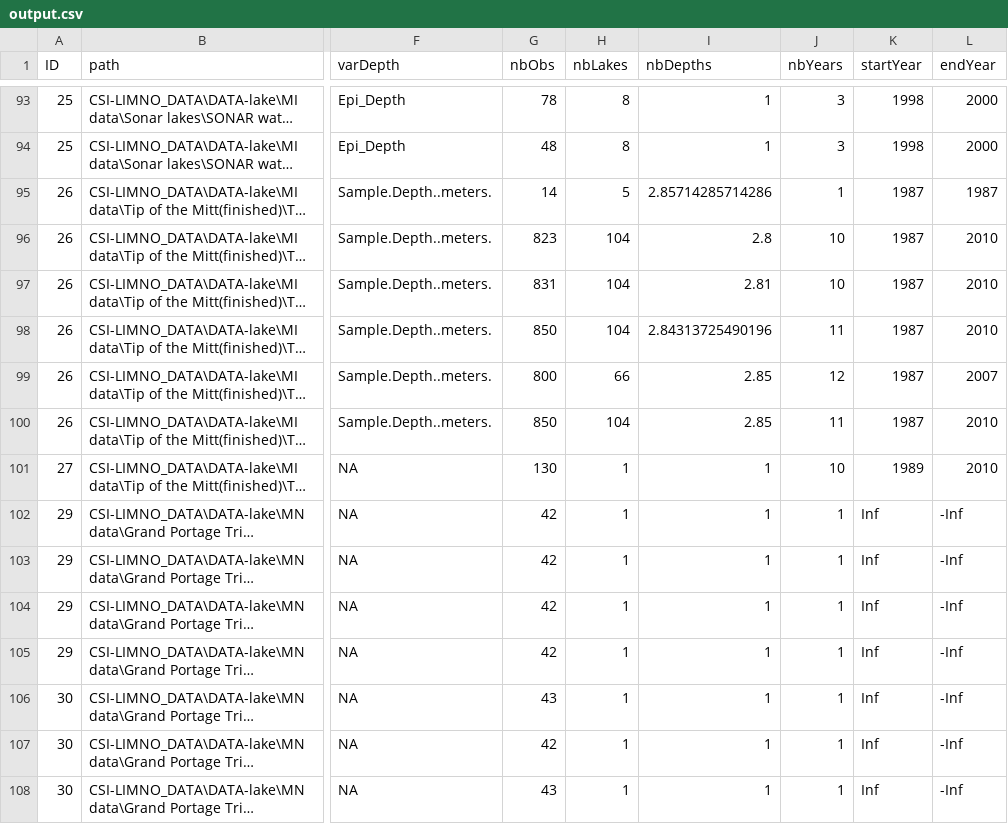
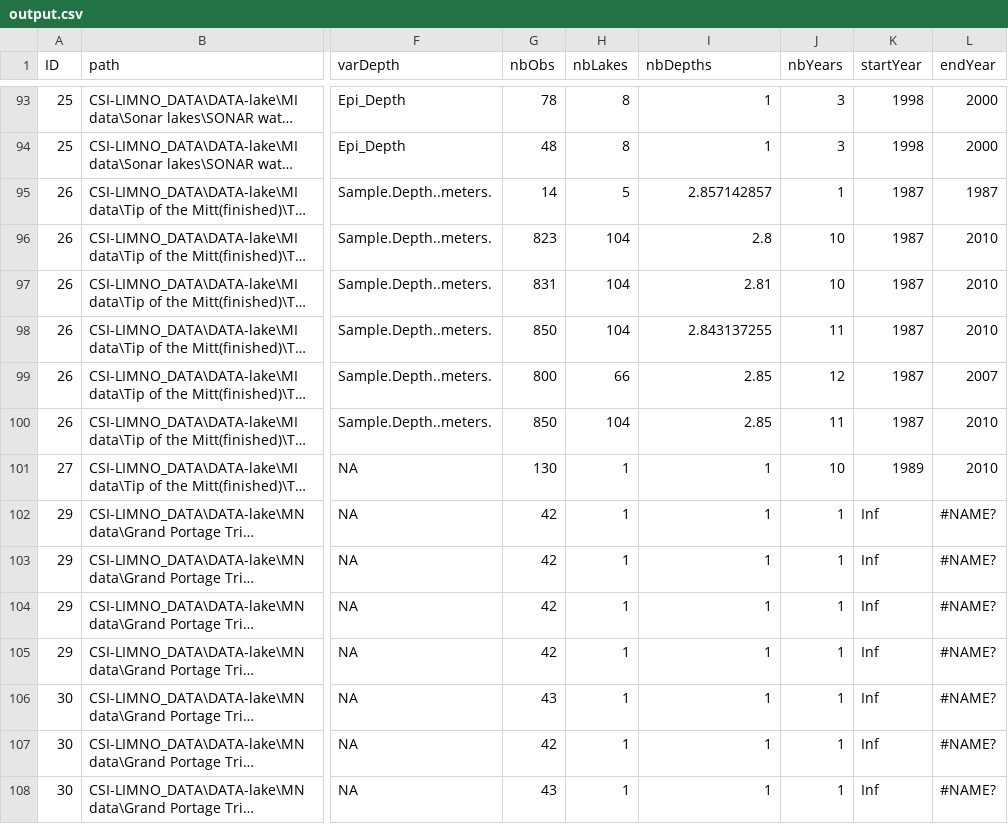
Before and after one commit to nicolasfstgelais/DBexplore, a CSV file: output.csv, drawn as a sheet; only a part is shown, gaps mark what is left out; long unchanged cells end in …; the diff covers the shown part only; the diff names each change by its address in the sheet, - before the commit and + after, or states it on an @@ line.

```diff
--- a/output.csv
+++ b/output.csv
-I95 (nbDepths): 2.85714285714286
+I95 (nbDepths): 2.857142857
-I98 (nbDepths): 2.84313725490196
+I98 (nbDepths): 2.843137255
-L102:L108 (endYear): -Inf
+L102:L108 (endYear): #NAME?
```
Also changed, not shown: 2 removed rows and 123 edited cells elsewhere in this file, 3 other files.
